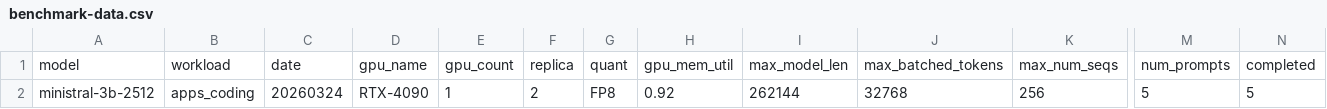
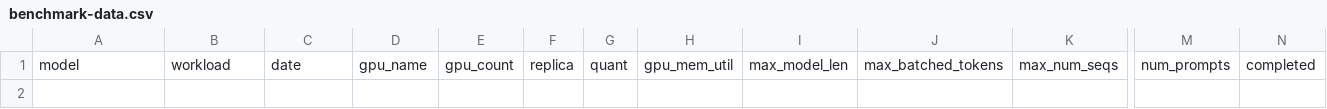
Before and after one commit to aieev/vllm-bench, a CSV file: docs/benchmark-data.csv, drawn as a sheet; only a part is shown, gaps mark what is left out; rows hold the shown columns only; the diff names each change by its address in the sheet, - before the commit and + after, or states it on an @@ line.

```diff
--- a/docs/benchmark-data.csv
+++ b/docs/benchmark-data.csv
-row 2: ministral-3b-2512 | apps_coding | 20260324 | RTX-4090 | 1 | 2 | FP8 | 0.92 | 262144 | 32768 | 256 | 5 | 5
```
